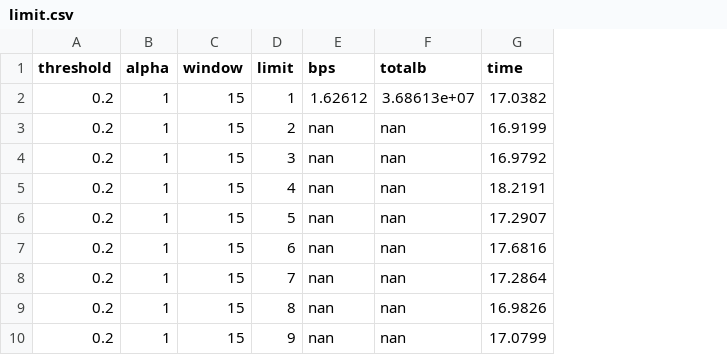
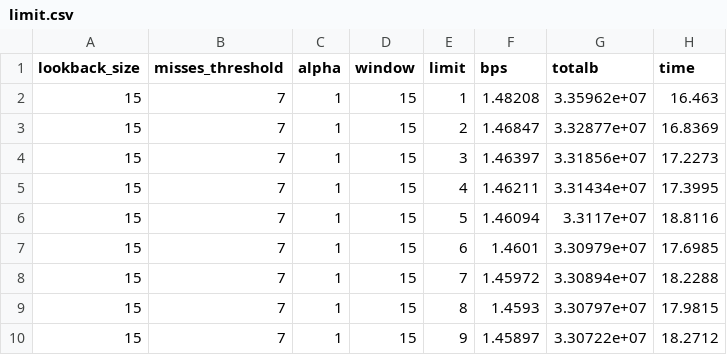
Before and after one commit to joaompfonseca/tai-assignment1-group8, a CSV file: results/limit.csv, drawn as a sheet; only a part is shown; removed rows and columns are numbered as before the commit, all else as after; the diff covers the shown part only; the diff names each change by its address in the sheet, - before the commit and + after, or states it on an @@ line.

Commit message:
Final Results

```diff
--- a/results/limit.csv
+++ b/results/limit.csv
-column A (threshold), rows 2-10: all 0.2
+column A (lookback_size), rows 2-10: all 15
+column B (misses_threshold), rows 2-10: all 7
-F2 (bps): 1.62612
+F2 (bps): 1.48208
-G2 (totalb): 3.68613e+07
+G2 (totalb): 3.35962e+07
-H2 (time): 17.0382
+H2 (time): 16.463
-F3 (bps): nan
+F3 (bps): 1.46847
-G3 (totalb): nan
+G3 (totalb): 3.32877e+07
-H3 (time): 16.9199
+H3 (time): 16.8369
-F4 (bps): nan
+F4 (bps): 1.46397
-G4 (totalb): nan
+G4 (totalb): 3.31856e+07
-H4 (time): 16.9792
+H4 (time): 17.2273
-F5 (bps): nan
+F5 (bps): 1.46211
-G5 (totalb): nan
+G5 (totalb): 3.31434e+07
-H5 (time): 18.2191
+H5 (time): 17.3995
-F6 (bps): nan
+F6 (bps): 1.46094
-G6 (totalb): nan
+G6 (totalb): 3.3117e+07
-H6 (time): 17.2907
+H6 (time): 18.8116
-F7 (bps): nan
+F7 (bps): 1.4601
-G7 (totalb): nan
+G7 (totalb): 3.30979e+07
-H7 (time): 17.6816
+H7 (time): 17.6985
-F8 (bps): nan
+F8 (bps): 1.45972
-G8 (totalb): nan
+G8 (totalb): 3.30894e+07
-H8 (time): 17.2864
+H8 (time): 18.2288
-F9 (bps): nan
+F9 (bps): 1.4593
-G9 (totalb): nan
+G9 (totalb): 3.30797e+07
-H9 (time): 16.9826
+H9 (time): 17.9815
-F10 (bps): nan
+F10 (bps): 1.45897
-G10 (totalb): nan
+G10 (totalb): 3.30722e+07
-H10 (time): 17.0799
+H10 (time): 18.2712
```
Also changed, not shown: 33 edited cells elsewhere in this file, results/alpha.csv, results/compare.csv, 22 other files.
